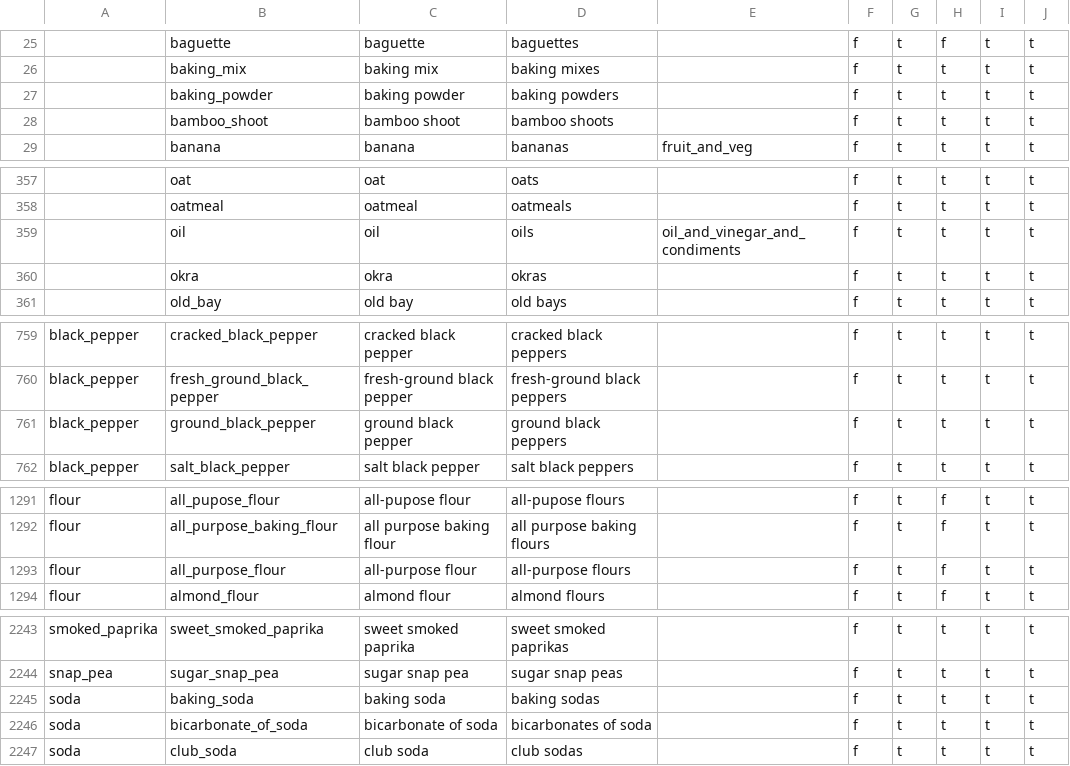
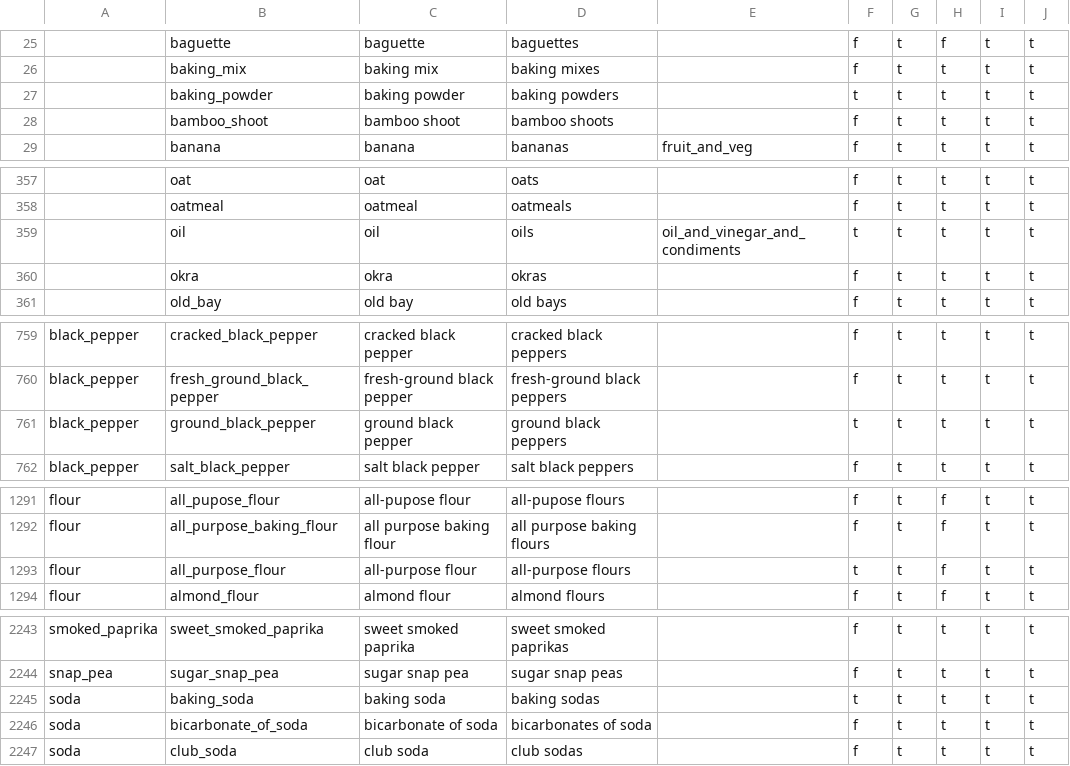
Before and after one commit to openculinary/backend, a CSV file: scripts/data/products.csv, drawn as a sheet; only a part is shown, gaps mark what is left out; the diff covers the shown part only; the diff names each change by its address in the sheet, - before the commit and + after, or states it on an @@ line.

Commit message:
Manually mark a few items as kitchen staples

```diff
--- a/scripts/data/products.csv
+++ b/scripts/data/products.csv
-F27: f
+F27: t
-F359: f
+F359: t
-F761: f
+F761: t
-F1293: f
+F1293: t
-F2245: f
+F2245: t
```
Also changed, not shown: 1 edited cell elsewhere in this file.
